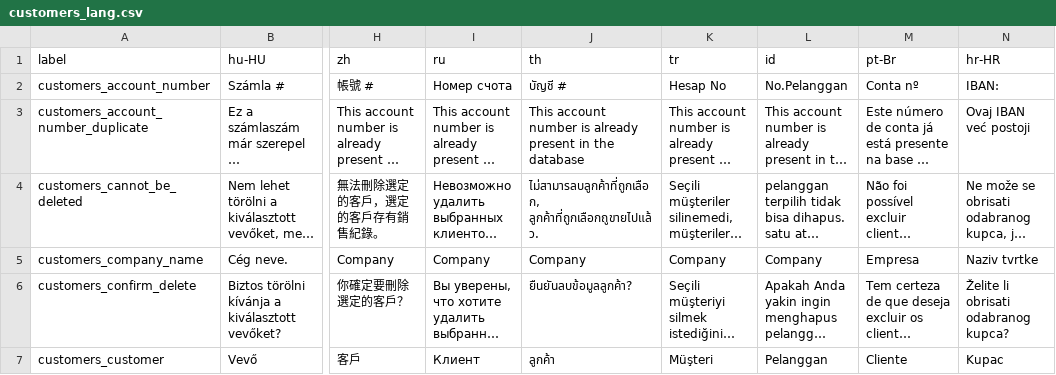
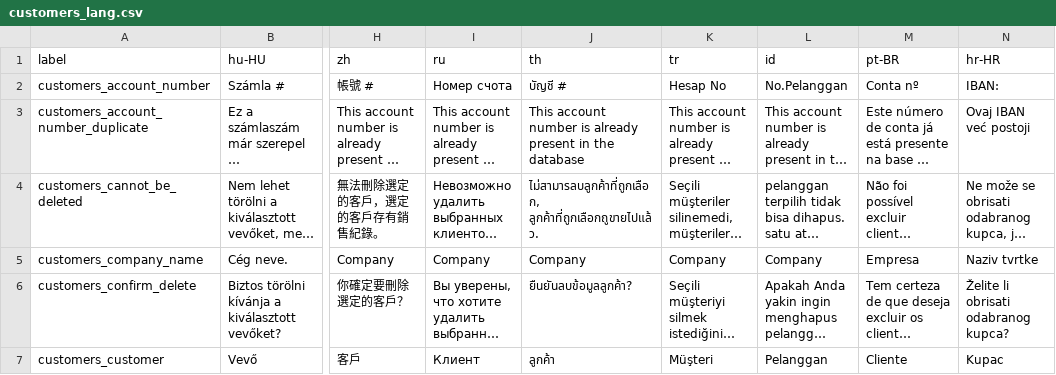
Before and after one commit to opensourcepos/opensourcepos, a CSV file: translations/customers_lang.csv, drawn as a sheet; only a part is shown, gaps mark what is left out; long unchanged cells end in …; the diff names each change by its address in the sheet, - before the commit and + after, or states it on an @@ line.

Commit message:
Set correct casing for pt-BR in customers_lang.csv + delete duplicate folder (#576)

```diff
--- a/translations/customers_lang.csv
+++ b/translations/customers_lang.csv
-M1: pt-Br
+M1: pt-BR
```
Also changed, not shown: 1 other file.
